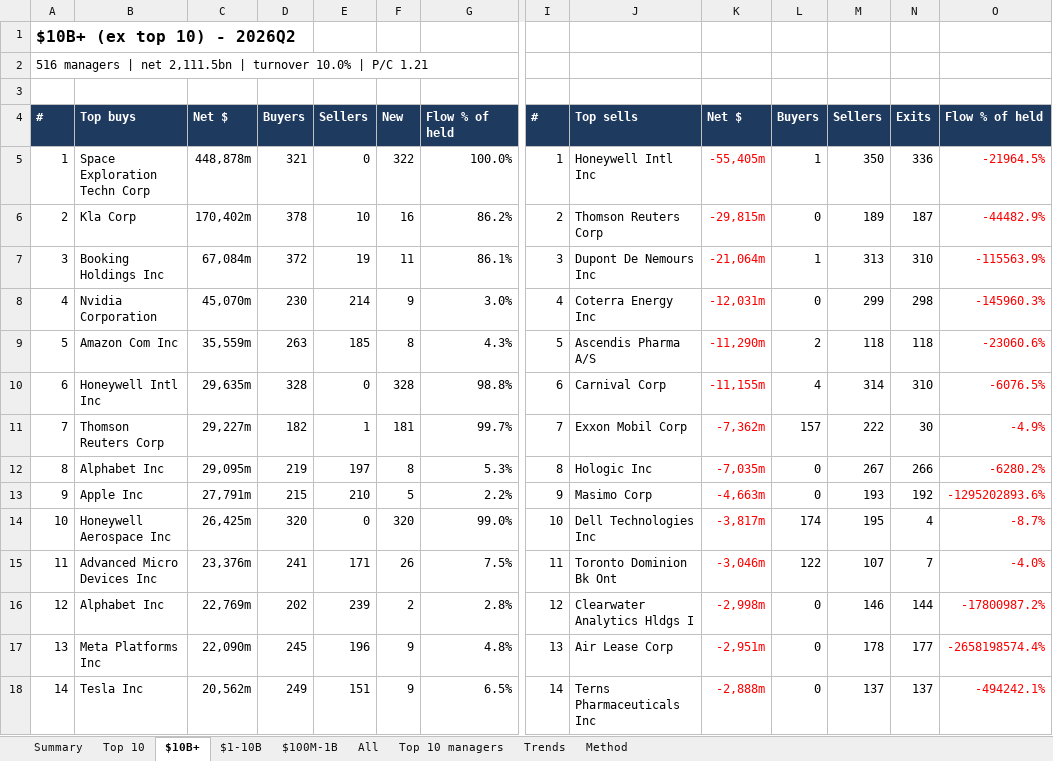
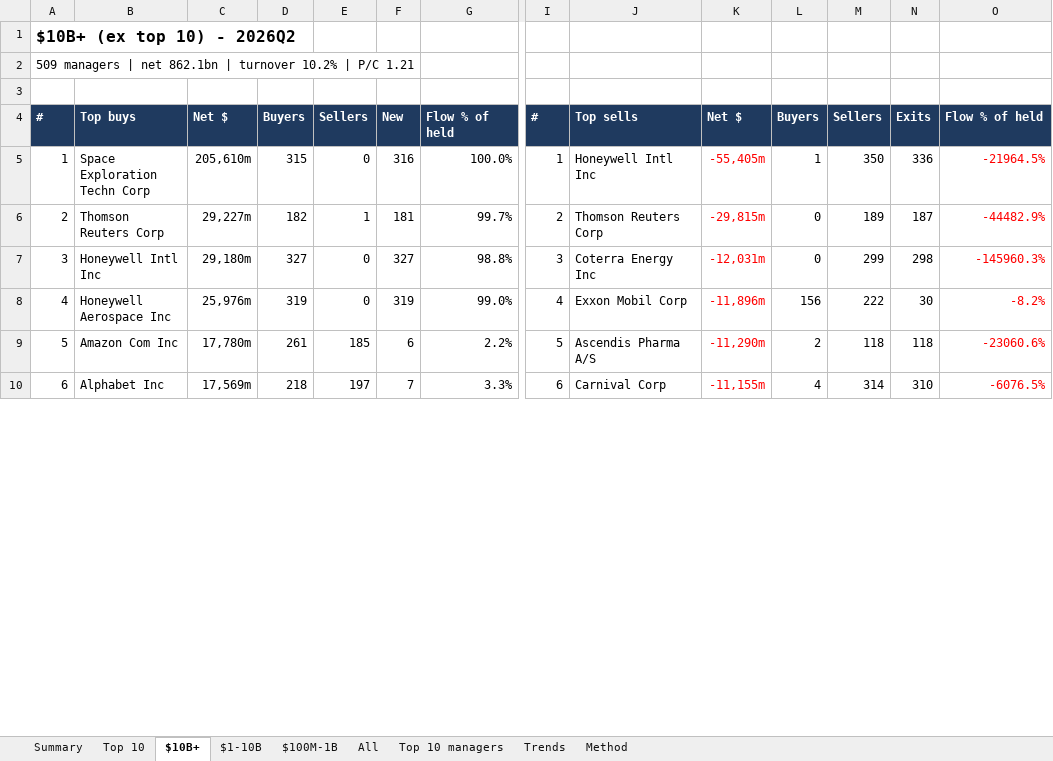
Before and after one commit to bhavgaurav16/13f-panel, an Excel workbook: data/dashboard/13F_flows_2026Q2.xlsx, sheet $10B+, drawn as a sheet; only a part is shown, gaps mark what is left out; values as stored, in another font and other column widths than the file's, no borders; removed rows and columns are numbered as before the commit, all else as after; rows hold the shown columns only; the diff covers the shown part only; the diff names each change by its address in the sheet, - before the commit and + after, or states it on an @@ line.

```diff
--- a/data/dashboard/13F_flows_2026Q2.xlsx (sheet $10B+)
+++ b/data/dashboard/13F_flows_2026Q2.xlsx (sheet $10B+)
-A2: 516 managers | net 2,111.5bn | turnover 10.0% | P/C…
+A2: 509 managers | net 862.1bn | turnover 10.2% | P/C…
-C5: 448,878m
+C5: 205,610m
-D5: 321
+D5: 315
-F5: 322
+F5: 316
-B6: Kla Corp
+B6: Thomson Reuters Corp
-C6: 170,402m
+C6: 29,227m
-D6: 378
+D6: 182
-E6: 10
+E6: 1
-F6: 16
+F6: 181
-G6: 86.2%
+G6: 99.7%
-row 7: 3 | Booking Holdings Inc | 67,084m | 372 | 19 | 11 | 86.1% | 3 | Dupont De Nemours Inc | -21,064m | 1 | 313 | 310 | -115563.9%
-row 8: 4 | Nvidia Corporation | 45,070m | 230 | 214 | 9 | 3.0% | 4 | Coterra Energy Inc | -12,031m | 0 | 299 | 298 | -145960.3%
+row 7: 3 | Honeywell Intl Inc | 29,180m | 327 | 0 | 327 | 98.8% | 3 | Coterra Energy Inc | -12,031m | 0 | 299 | 298 | -145960.3%
+row 8: 4 | Honeywell Aerospace Inc | 25,976m | 319 | 0 | 319 | 99.0% | 4 | Exxon Mobil Corp | -11,896m | 156 | 222 | 30 | -8.2%
-C9: 35,559m
+C9: 17,780m
-D9: 263
+D9: 261
-F9: 8
+F9: 6
-G9: 4.3%
+G9: 2.2%
-B10: Honeywell Intl Inc
+B10: Alphabet Inc
-C10: 29,635m
+C10: 17,569m
-D10: 328
+D10: 218
-E10: 0
+E10: 197
-F10: 328
+F10: 7
-G10: 98.8%
+G10: 3.3%
-row 11: 7 | Thomson Reuters Corp | 29,227m | 182 | 1 | 181 | 99.7% | 7 | Exxon Mobil Corp | -7,362m | 157 | 222 | 30 | -4.9%
-row 12: 8 | Alphabet Inc | 29,095m | 219 | 197 | 8 | 5.3% | 8 | Hologic Inc | -7,035m | 0 | 267 | 266 | -6280.2%
-row 13: 9 | Apple Inc | 27,791m | 215 | 210 | 5 | 2.2% | 9 | Masimo Corp | -4,663m | 0 | 193 | 192 | -1295202893.6%
-row 14: 10 | Honeywell Aerospace Inc | 26,425m | 320 | 0 | 320 | 99.0% | 10 | Dell Technologies Inc | -3,817m | 174 | 195 | 4 | -8.7%
-row 15: 11 | Advanced Micro Devices Inc | 23,376m | 241 | 171 | 26 | 7.5% | 11 | Toronto Dominion Bk Ont | -3,046m | 122 | 107 | 7 | -4.0%
-row 16: 12 | Alphabet Inc | 22,769m | 202 | 239 | 2 | 2.8% | 12 | Clearwater Analytics Hldgs I | -2,998m | 0 | 146 | 144 | -17800987.2%
-row 17: 13 | Meta Platforms Inc | 22,090m | 245 | 196 | 9 | 4.8% | 13 | Air Lease Corp | -2,951m | 0 | 178 | 177 | -2658198574.4%
-row 18: 14 | Tesla Inc | 20,562m | 249 | 151 | 9 | 6.5% | 14 | Terns Pharmaceuticals Inc | -2,888m | 0 | 137 | 137 | -494242.1%
```
Also changed, not shown: 18 added rows, 10 removed rows and 53 edited cells elsewhere in this sheet, sheet All, sheet $1-10B, sheet Top 10, sheet $100M-1B, sheet Trends, sheet Summary, 1 more sheet, 1 other file.
